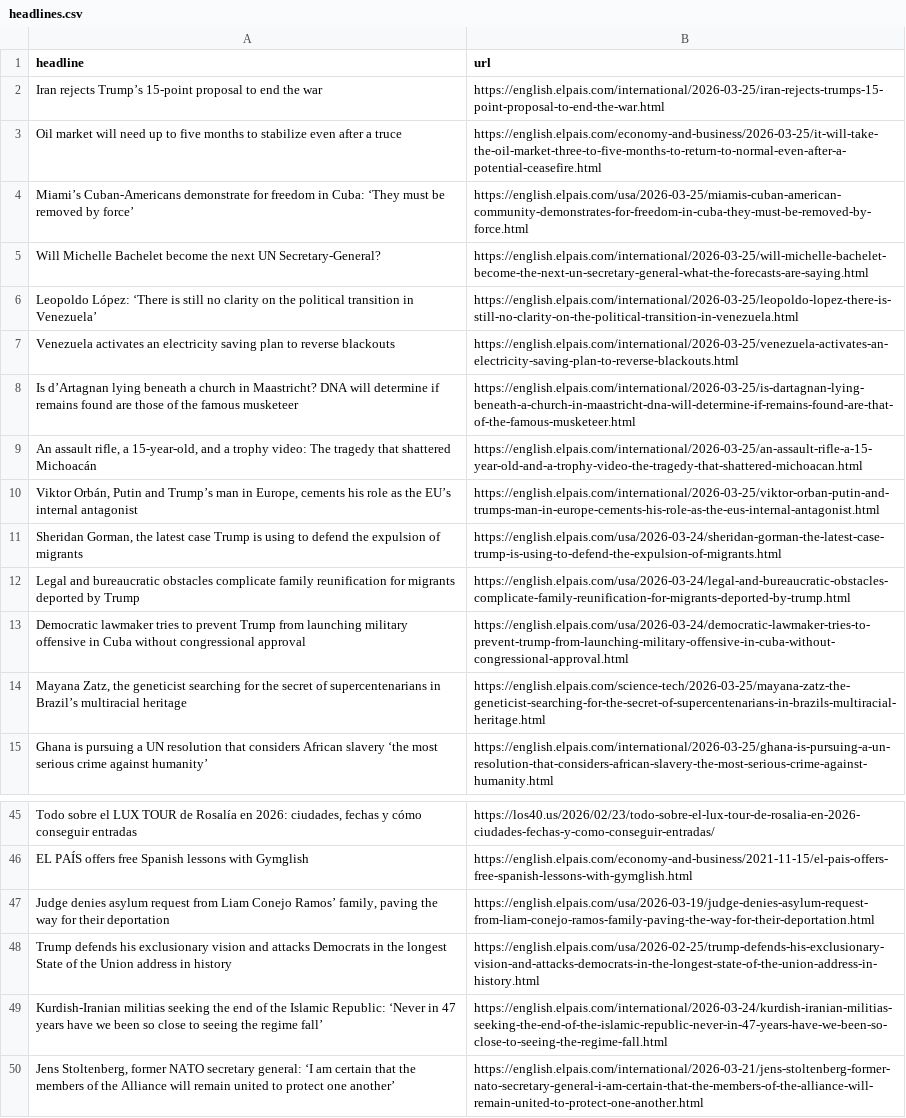
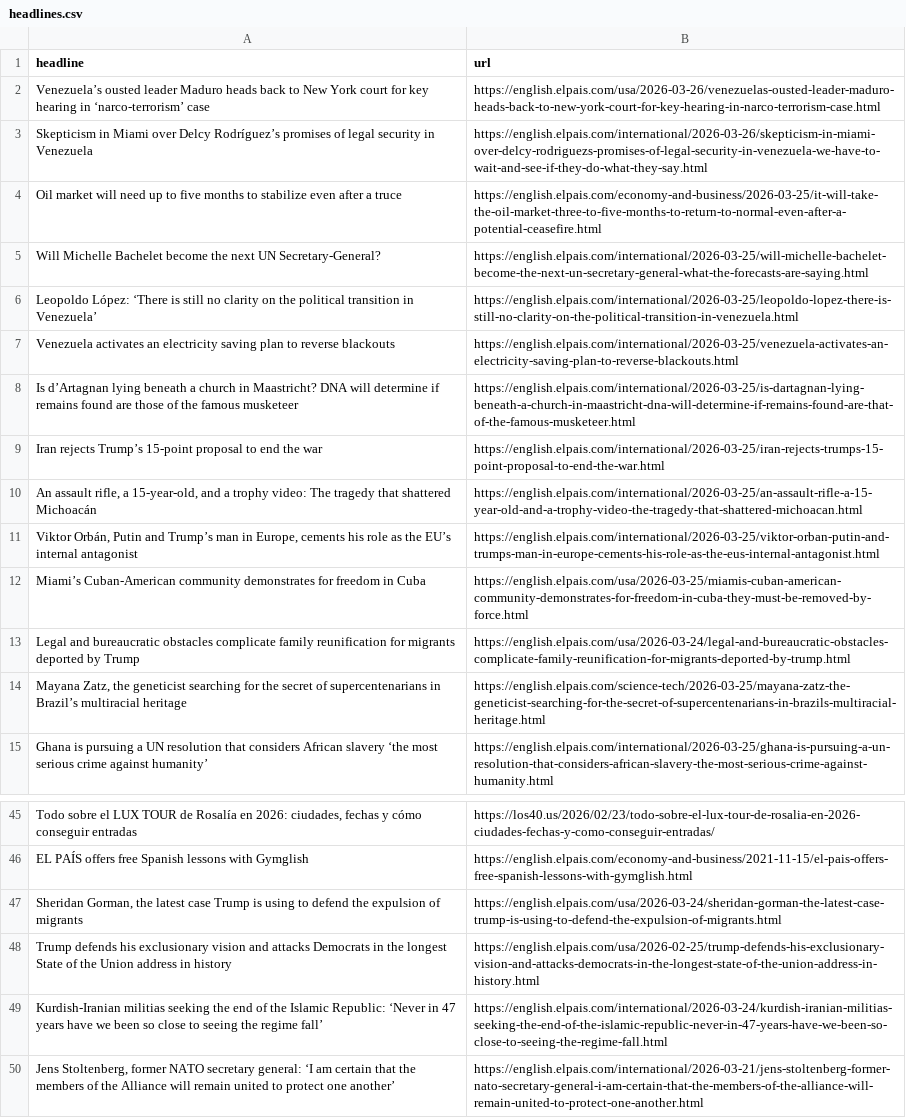
Before and after one commit to sa3991/el-pais-autoscraper, a CSV file: headlines.csv, drawn as a sheet; only a part is shown, gaps mark what is left out; removed rows and columns are numbered as before the commit, all else as after; the diff names each change by its address in the sheet, - before the commit and + after, or states it on an @@ line.

```diff
--- a/headlines.csv
+++ b/headlines.csv
+row 2: Venezuela’s ousted leader Maduro heads back to New York court for key hearing in ‘narco-terrorism’ case | https://english.elpais.com/usa/2026-03-26/venezuelas-ousted-leader-maduro-heads-back-to-new-york-court-for-key-hearing-in-narco-terrorism-case.html
+row 3: Skepticism in Miami over Delcy Rodríguez’s promises of legal security in Venezuela | https://english.elpais.com/international/2026-03-26/skepticism-in-miami-over-delcy-rodriguezs-promises-of-legal-security-in-venezuela-we-have-to-wait-and-see-if-they-do-what-they-say.html
-row 4: Miami’s Cuban-Americans demonstrate for freedom in Cuba: ‘They must be removed by force’ | https://english.elpais.com/usa/2026-03-25/miamis-cuban-american-community-demonstrates-for-freedom-in-cuba-they-must-be-removed-by-force.html
@@ row 2 moved to row 9: Iran rejects Trump’s 15-point proposal t… @@
+row 12: Miami’s Cuban-American community demonstrates for freedom in Cuba | https://english.elpais.com/usa/2026-03-25/miamis-cuban-american-community-demonstrates-for-freedom-in-cuba-they-must-be-removed-by-force.html
-row 13: Democratic lawmaker tries to prevent Trump from launching military offensive in Cuba without congressional approval | https://english.elpais.com/usa/2026-03-24/democratic-lawmaker-tries-to-prevent-trump-from-launching-military-offensive-in-cuba-without-congressional-approval.html
-row 47: Judge denies asylum request from Liam Conejo Ramos’ family, paving the way for their deportation | https://english.elpais.com/usa/2026-03-19/judge-denies-asylum-request-from-liam-conejo-ramos-family-paving-the-way-for-their-deportation.html
@@ row 11 moved to row 47: Sheridan Gorman, the latest case Trump i… @@
```
